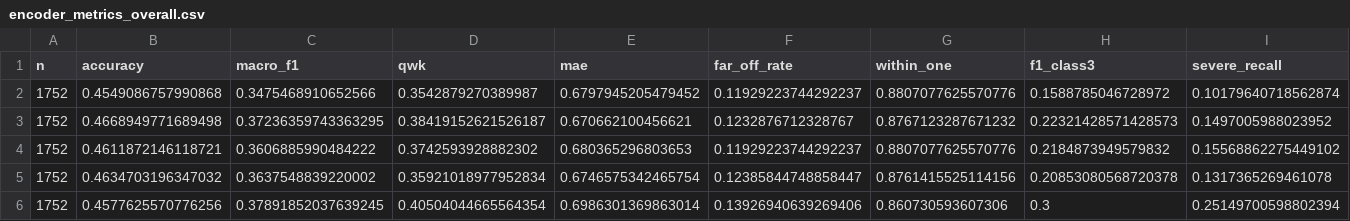
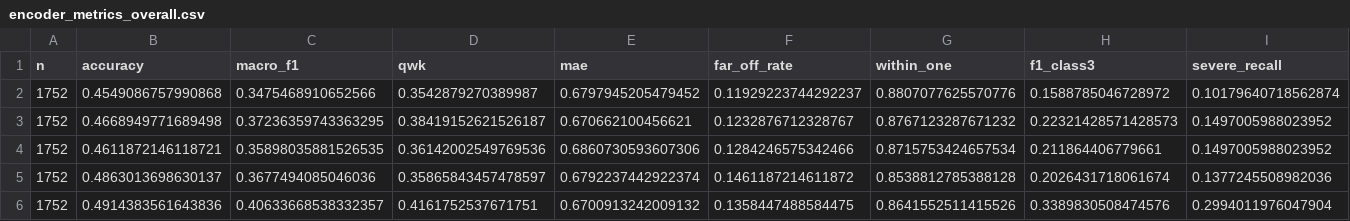
Before and after one commit to YanPev/MentalHealthSympAI, a CSV file: outputs/r2_systematic/encoder/encoder_metrics_overall.csv, drawn as a sheet; only a part is shown; removed rows and columns are numbered as before the commit, all else as after; rows hold the shown columns only; the diff covers the shown part only; the diff names each change by its address in the sheet, - before the commit and + after, or states it on an @@ line.

```diff
--- a/outputs/r2_systematic/encoder/encoder_metrics_overall.csv
+++ b/outputs/r2_systematic/encoder/encoder_metrics_overall.csv
-C4 (macro_f1): 0.3606885990484222
+C4 (macro_f1): 0.35898035881526535
-D4 (qwk): 0.3742593928882302
+D4 (qwk): 0.36142002549769536
-E4 (mae): 0.680365296803653
+E4 (mae): 0.6860730593607306
-F4 (far_off_rate): 0.11929223744292237
+F4 (far_off_rate): 0.1284246575342466
-G4 (within_one): 0.8807077625570776
+G4 (within_one): 0.8715753424657534
-H4 (f1_class3): 0.2184873949579832
+H4 (f1_class3): 0.211864406779661
-I4 (severe_recall): 0.15568862275449102
+I4 (severe_recall): 0.1497005988023952
-row 5: 1752 | 0.4634703196347032 | 0.3637548839220002 | 0.35921018977952834 | 0.6746575342465754 | 0.12385844748858447 | 0.8761415525114156 | 0.20853080568720378 | 0.1317365269461078
-row 6: 1752 | 0.4577625570776256 | 0.37891852037639245 | 0.40504044665564354 | 0.6986301369863014 | 0.13926940639269406 | 0.860730593607306 | 0.3 | 0.25149700598802394
+row 5: 1752 | 0.4863013698630137 | 0.3677494085046036 | 0.35865843457478597 | 0.6792237442922374 | 0.1461187214611872 | 0.8538812785388128 | 0.2026431718061674 | 0.1377245508982036
+row 6: 1752 | 0.4914383561643836 | 0.40633668538332357 | 0.4161752537671751 | 0.6700913242009132 | 0.1358447488584475 | 0.8641552511415526 | 0.3389830508474576 | 0.2994011976047904
```
Also changed, not shown: 1 edited cell elsewhere in this file, outputs/r2_systematic/analysis/complementarity_by_evidence.csv, outputs/r2_systematic/cascade/cascade_metrics.csv, 21 other files.
